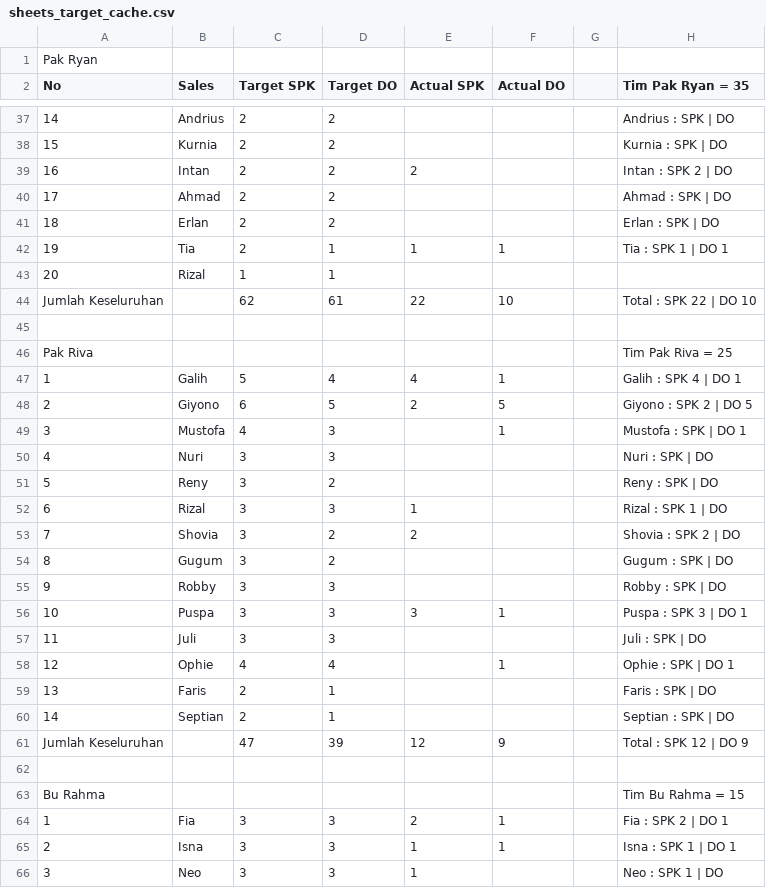
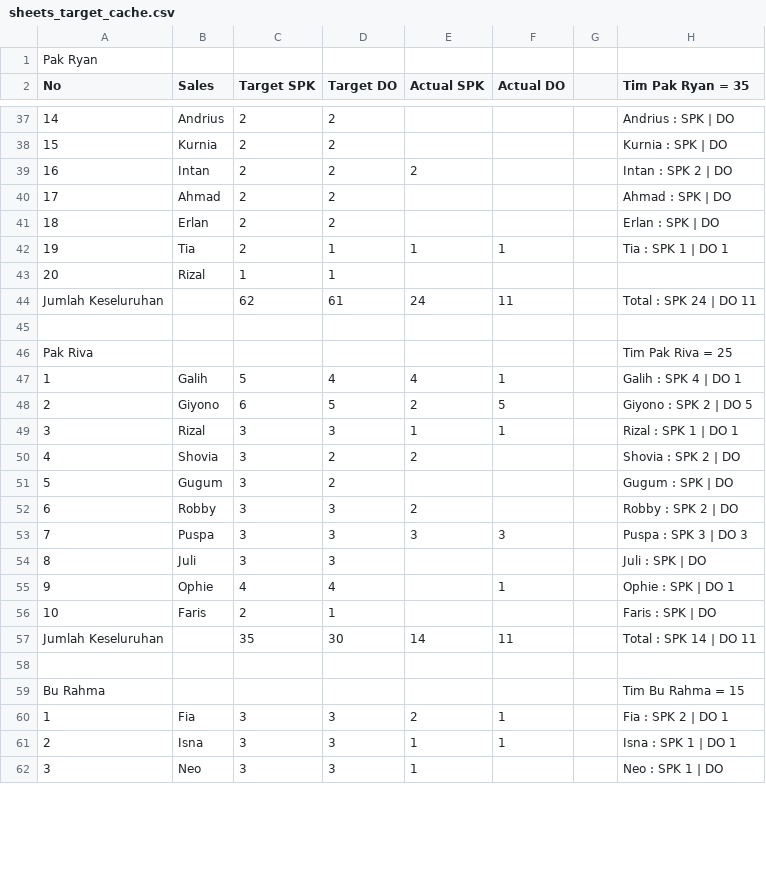
Before and after one commit to IbanYeager/sales-force, a CSV file: storage/sheets_target_cache.csv, drawn as a sheet; only a part is shown, gaps mark what is left out; removed rows and columns are numbered as before the commit, all else as after; the diff covers the shown part only; the diff names each change by its address in the sheet, - before the commit and + after, or states it on an @@ line.

```diff
--- a/storage/sheets_target_cache.csv
+++ b/storage/sheets_target_cache.csv
-E44 (Actual SPK): 22
+E44 (Actual SPK): 24
-F44 (Actual DO): 10
+F44 (Actual DO): 11
-H44 (Tim Pak Ryan = 35): Total : SPK 22 | DO 10
+H44 (Tim Pak Ryan = 35): Total : SPK 24 | DO 11
-row 49: 3 | Mustofa | 4 | 3 |  | 1 |  | Mustofa : SPK | DO 1
-row 50: 4 | Nuri | 3 | 3 |  |  |  | Nuri : SPK | DO
-row 51: 5 | Reny | 3 | 2 |  |  |  | Reny : SPK | DO
-A49 (No): 6
+A49 (No): 3
-F49 (Actual DO): (empty)
+F49 (Actual DO): 1
-H49 (Tim Pak Ryan = 35): Rizal : SPK 1 | DO
+H49 (Tim Pak Ryan = 35): Rizal : SPK 1 | DO 1
-A50 (No): 7
+A50 (No): 4
-A51 (No): 8
+A51 (No): 5
-A52 (No): 9
+A52 (No): 6
-E52 (Actual SPK): (empty)
+E52 (Actual SPK): 2
-H52 (Tim Pak Ryan = 35): Robby : SPK | DO
+H52 (Tim Pak Ryan = 35): Robby : SPK 2 | DO
-A53 (No): 10
+A53 (No): 7
-F53 (Actual DO): 1
+F53 (Actual DO): 3
-H53 (Tim Pak Ryan = 35): Puspa : SPK 3 | DO 1
+H53 (Tim Pak Ryan = 35): Puspa : SPK 3 | DO 3
-A54 (No): 11
+A54 (No): 8
-A55 (No): 12
+A55 (No): 9
-A56 (No): 13
+A56 (No): 10
-row 60: 14 | Septian | 2 | 1 |  |  |  | Septian : SPK | DO
-row 61: Jumlah Keseluruhan |  | 47 | 39 | 12 | 9 |  | Total : SPK 12 | DO 9
+row 57: Jumlah Keseluruhan |  | 35 | 30 | 14 | 11 |  | Total : SPK 14 | DO 11
```
Also changed, not shown: 29 edited cells elsewhere in this file, 4 other files.
